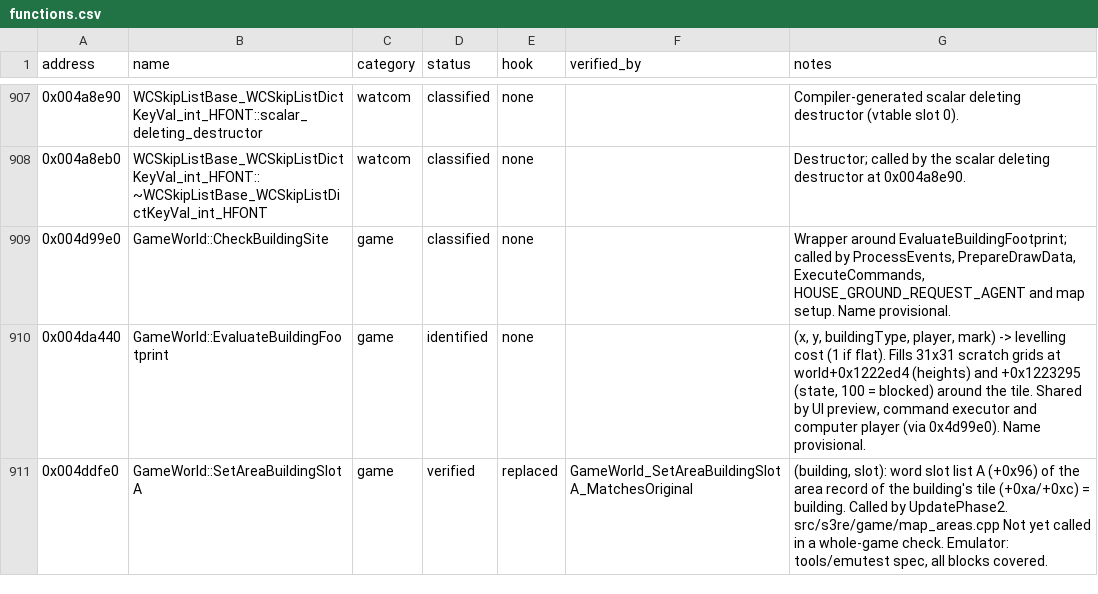
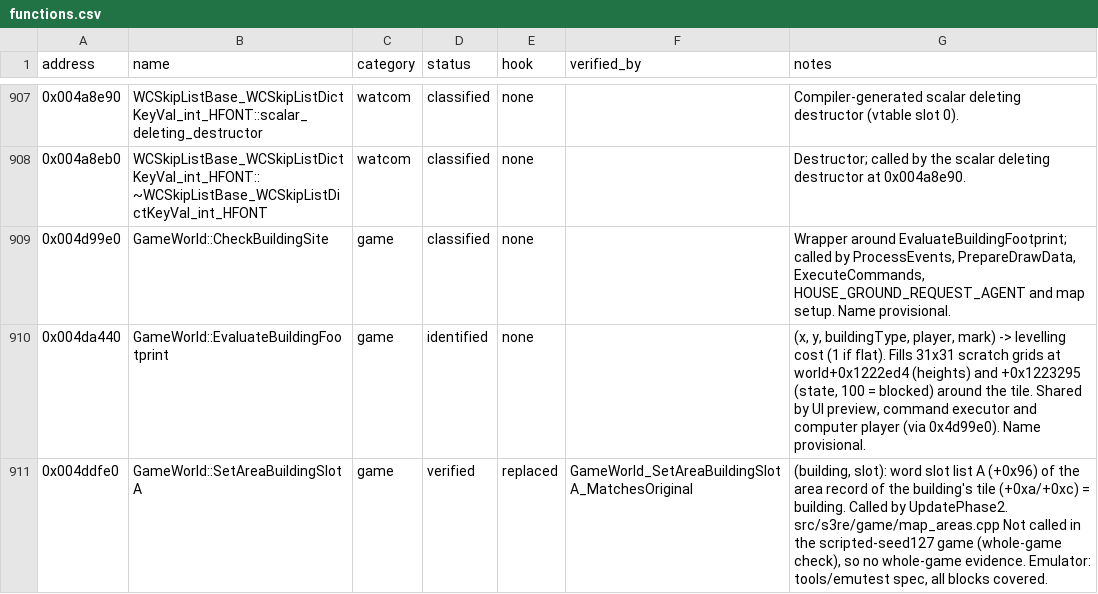
Before and after one commit to OptimusCrime/s3u-reverse, a CSV file: re/functions.csv, drawn as a sheet; only a part is shown, gaps mark what is left out; the diff covers the shown part only.

```diff
--- a/re/functions.csv
+++ b/re/functions.csv
@@ -910,2 +910,2 @@ address,name,category,status,hook,verified_by,notes
 0x004da440,GameWorld::EvaluateBuildingFootprint,game,identified,none,,"(x, y, buildingType, player, mark) -> levelling cost (1 if flat). Fills 31x31 scratch grids at world+0x1222ed4 (heights) and +0x1223295 (state, 100 = blocked) around the tile. Shared by UI preview, command executor and computer player (via 0x4d99e0). Name provisional."
-0x004ddfe0,GameWorld::SetAreaBuildingSlotA,game,verified,replaced,GameWorld_SetAreaBuildingSlotA_MatchesOriginal,"(building, slot): word slot list A (+0x96) of the area record of the building's tile (+0xa/+0xc) = building. Called by UpdatePhase2. src/s3re/game/map_areas.cpp Not yet called in a whole-game check. Emulator: tools/emutest spec, all blocks covered."
+0x004ddfe0,GameWorld::SetAreaBuildingSlotA,game,verified,replaced,GameWorld_SetAreaBuildingSlotA_MatchesOriginal,"(building, slot): word slot list A (+0x96) of the area record of the building's tile (+0xa/+0xc) = building. Called by UpdatePhase2. src/s3re/game/map_areas.cpp Not called in the scripted-seed127 game (whole-game check), so no whole-game evidence. Emulator: tools/emutest spec, all blocks covered."
```
Also changed, not shown: 21 edited cells elsewhere in this file, 8 other files.
